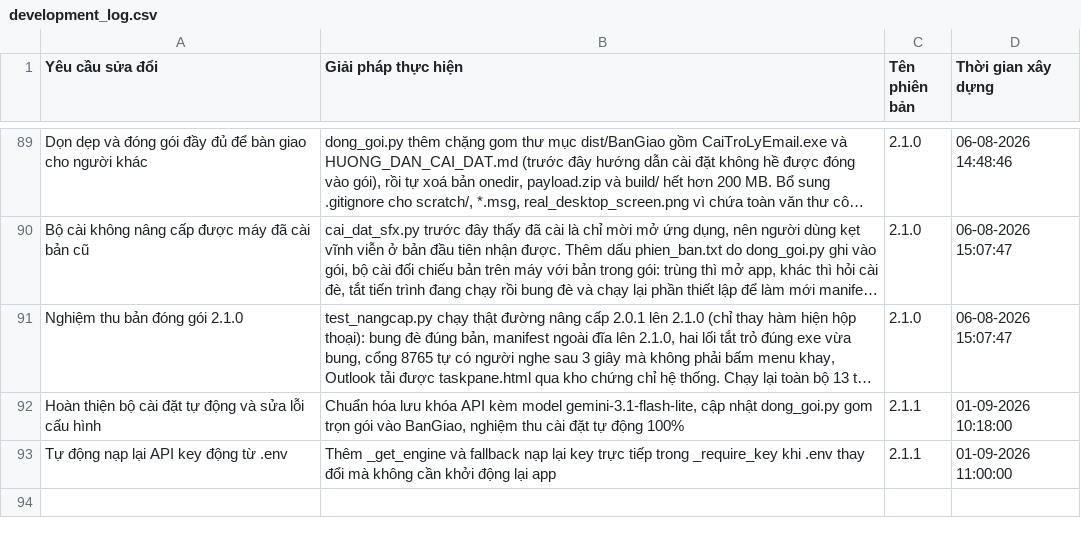
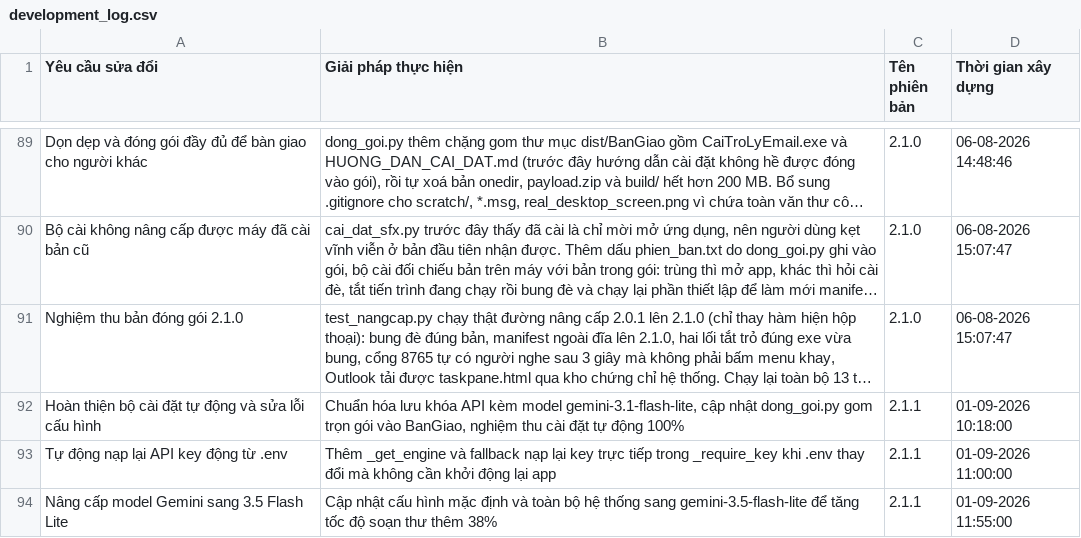
Before and after one commit to tuannalawyer-bit/tro-ly-email, a CSV file: development_log.csv, drawn as a sheet; only a part is shown, gaps mark what is left out; long unchanged cells end in ….

Commit message:
feat(model): nang cap model mac dinh sang gemini-3.5-flash-lite

```diff
--- a/development_log.csv
+++ b/development_log.csv
@@ -93 +93,2 @@ Hoàn thiện bộ cài đặt tự động và sửa lỗi cấu hình,"Chuẩn
 Tự động nạp lại API key động từ .env,Thêm _get_engine và fallback nạp lại key trực tiếp trong _require_key khi .env thay đổi mà không cần khởi động lại app,2.1.1,01-09-2026 11:00:00
+Nâng cấp model Gemini sang 3.5 Flash Lite,Cập nhật cấu hình mặc định và toàn bộ hệ thống sang gemini-3.5-flash-lite để tăng tốc độ soạn thư thêm 38%,2.1.1,01-09-2026 11:55:00
```
Also changed, not shown: 6 other files.
